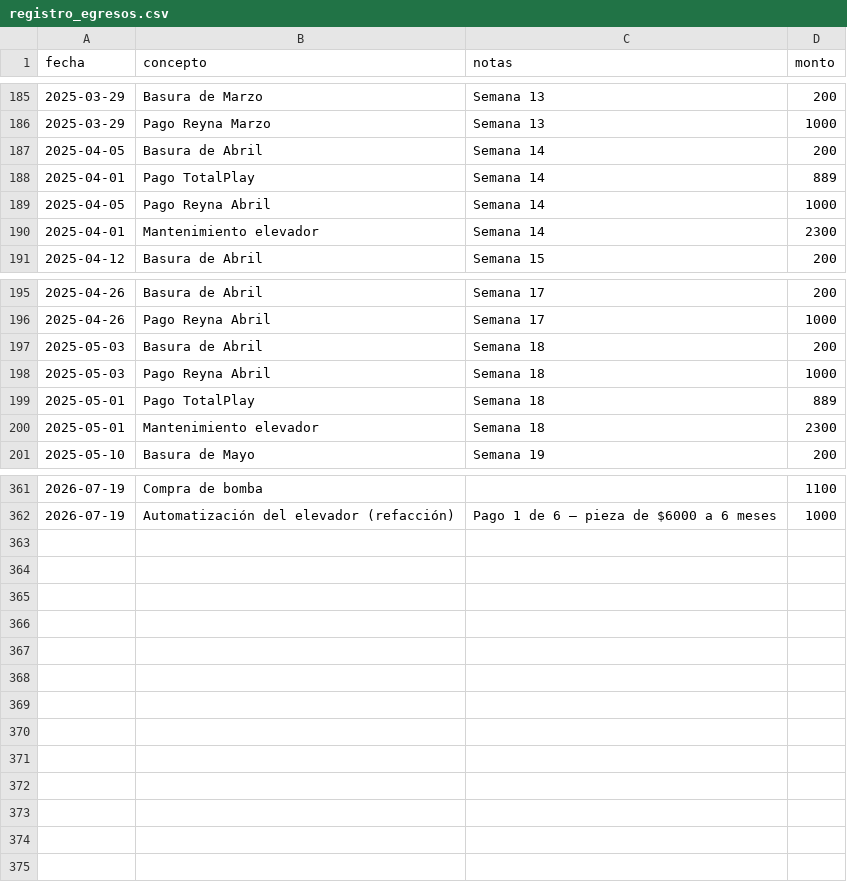
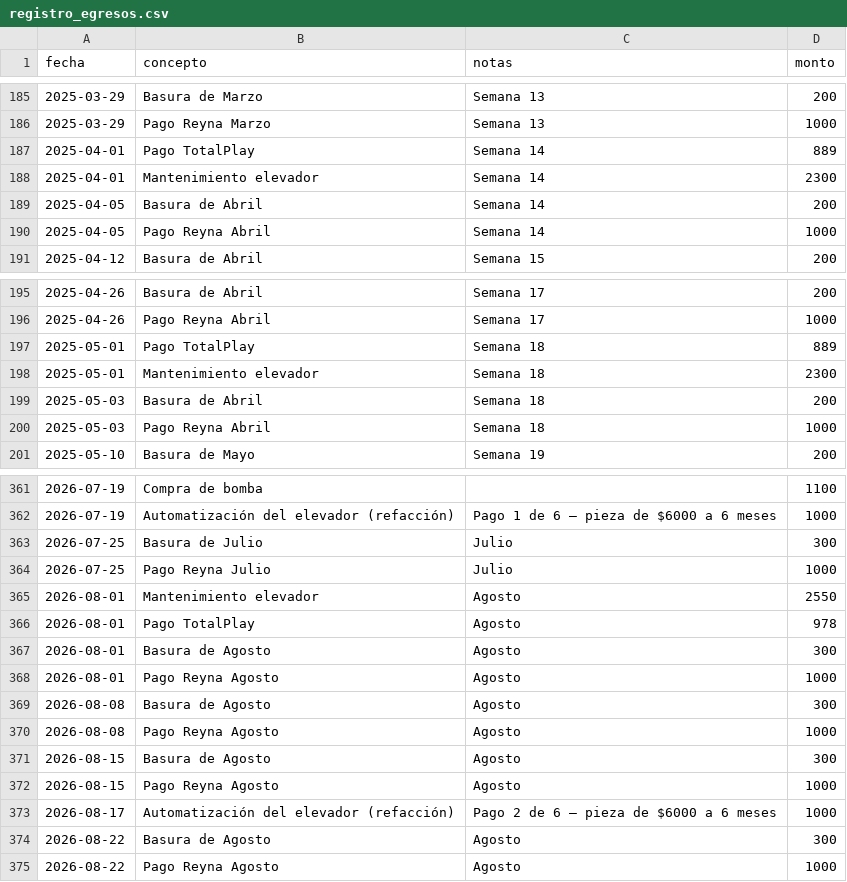
Before and after one commit to jojoriveraa/jasso-8-admin, a CSV file: docs/registro_egresos.csv, drawn as a sheet; only a part is shown, gaps mark what is left out; the diff covers the shown part only.

```diff
--- a/docs/registro_egresos.csv
+++ b/docs/registro_egresos.csv
@@ -186,6 +186,6 @@ fecha,concepto,notas,monto
 2025-03-29,Pago Reyna Marzo,Semana 13,1000
+2025-04-01,Pago TotalPlay,Semana 14,889
+2025-04-01,Mantenimiento elevador,Semana 14,2300
 2025-04-05,Basura de Abril,Semana 14,200
-2025-04-01,Pago TotalPlay,Semana 14,889
 2025-04-05,Pago Reyna Abril,Semana 14,1000
-2025-04-01,Mantenimiento elevador,Semana 14,2300
 2025-04-12,Basura de Abril,Semana 15,200
@@ -196,6 +196,6 @@ fecha,concepto,notas,monto
 2025-04-26,Pago Reyna Abril,Semana 17,1000
+2025-05-01,Pago TotalPlay,Semana 18,889
+2025-05-01,Mantenimiento elevador,Semana 18,2300
 2025-05-03,Basura de Abril,Semana 18,200
 2025-05-03,Pago Reyna Abril,Semana 18,1000
-2025-05-01,Pago TotalPlay,Semana 18,889
-2025-05-01,Mantenimiento elevador,Semana 18,2300
 2025-05-10,Basura de Mayo,Semana 19,200
@@ -362 +362,14 @@ fecha,concepto,notas,monto
 2026-07-19,Automatización del elevador (refacción),Pago 1 de 6 — pieza de $6000 a 6 meses,1000
+2026-07-25,Basura de Julio,Julio,300
+2026-07-25,Pago Reyna Julio,Julio,1000
+2026-08-01,Mantenimiento elevador,Agosto,2550
+2026-08-01,Pago TotalPlay,Agosto,978
+2026-08-01,Basura de Agosto,Agosto,300
+2026-08-01,Pago Reyna Agosto,Agosto,1000
+2026-08-08,Basura de Agosto,Agosto,300
+2026-08-08,Pago Reyna Agosto,Agosto,1000
+2026-08-15,Basura de Agosto,Agosto,300
+2026-08-15,Pago Reyna Agosto,Agosto,1000
+2026-08-17,Automatización del elevador (refacción),Pago 2 de 6 — pieza de $6000 a 6 meses,1000
+2026-08-22,Basura de Agosto,Agosto,300
+2026-08-22,Pago Reyna Agosto,Agosto,1000
```
Also changed, not shown: 6 moved rows elsewhere in this file, docs/catalogo_conceptos.csv, docs/registro_ingresos.csv.
